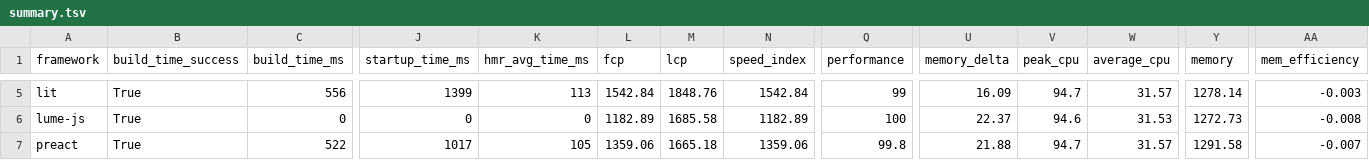
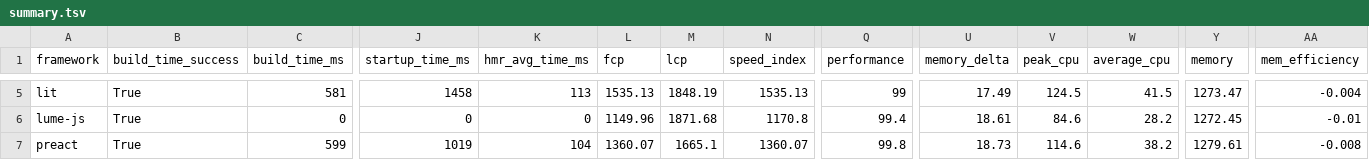
Before and after one commit to liuwanwan92/ct-framework-benchmarks-e85d88e1, a TSV file: summary/summary.tsv, drawn as a sheet; only a part is shown, gaps mark what is left out; the diff covers the shown part only; the diff names each change by its address in the sheet, - before the commit and + after, or states it on an @@ line.

```diff
--- a/summary/summary.tsv
+++ b/summary/summary.tsv
-C5 (build_time_ms): 556
+C5 (build_time_ms): 581
-J5 (startup_time_ms): 1399
+J5 (startup_time_ms): 1458
-L5 (fcp): 1542.84
+L5 (fcp): 1535.13
-M5 (lcp): 1848.76
+M5 (lcp): 1848.19
-N5 (speed_index): 1542.84
+N5 (speed_index): 1535.13
-U5 (memory_delta): 16.09
+U5 (memory_delta): 17.49
-V5 (peak_cpu): 94.7
+V5 (peak_cpu): 124.5
-W5 (average_cpu): 31.57
+W5 (average_cpu): 41.5
-Y5 (memory): 1278.14
+Y5 (memory): 1273.47
-AA5 (mem_efficiency): -0.003
+AA5 (mem_efficiency): -0.004
-L6 (fcp): 1182.89
+L6 (fcp): 1149.96
-M6 (lcp): 1685.58
+M6 (lcp): 1871.68
-N6 (speed_index): 1182.89
+N6 (speed_index): 1170.8
-Q6 (performance): 100
+Q6 (performance): 99.4
-U6 (memory_delta): 22.37
+U6 (memory_delta): 18.61
-V6 (peak_cpu): 94.6
+V6 (peak_cpu): 84.6
-W6 (average_cpu): 31.53
+W6 (average_cpu): 28.2
-Y6 (memory): 1272.73
+Y6 (memory): 1272.45
-AA6 (mem_efficiency): -0.008
+AA6 (mem_efficiency): -0.01
-C7 (build_time_ms): 522
+C7 (build_time_ms): 599
-J7 (startup_time_ms): 1017
+J7 (startup_time_ms): 1019
-K7 (hmr_avg_time_ms): 105
+K7 (hmr_avg_time_ms): 104
-L7 (fcp): 1359.06
+L7 (fcp): 1360.07
-M7 (lcp): 1665.18
+M7 (lcp): 1665.1
-N7 (speed_index): 1359.06
+N7 (speed_index): 1360.07
-U7 (memory_delta): 21.88
+U7 (memory_delta): 18.73
-V7 (peak_cpu): 94.7
+V7 (peak_cpu): 114.6
-W7 (average_cpu): 31.57
+W7 (average_cpu): 38.2
-Y7 (memory): 1291.58
+Y7 (memory): 1279.61
-AA7 (mem_efficiency): -0.007
+AA7 (mem_efficiency): -0.008
```
Also changed, not shown: 111 edited cells elsewhere in this file, 25 other files.
